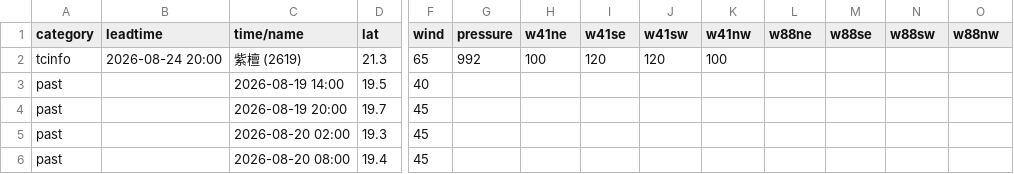
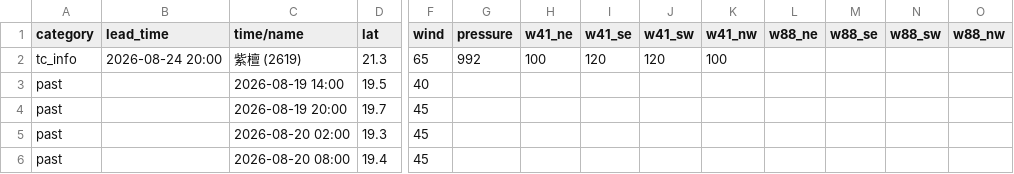
Before and after one commit to macaosso/MSSOweb, a CSV file: tc_B.csv, drawn as a sheet; only a part is shown, gaps mark what is left out; the diff names each change by its address in the sheet, - before the commit and + after, or states it on an @@ line.

Commit message:
Update tc_B.csv

```diff
--- a/tc_B.csv
+++ b/tc_B.csv
-B1: leadtime
+B1: lead_time
-H1: w41ne
+H1: w41_ne
-I1: w41se
+I1: w41_se
-J1: w41sw
+J1: w41_sw
-K1: w41nw
+K1: w41_nw
-L1: w88ne
+L1: w88_ne
-M1: w88se
+M1: w88_se
-N1: w88sw
+N1: w88_sw
-O1: w88nw
+O1: w88_nw
-A2 (category): tcinfo
+A2 (category): tc_info
```
